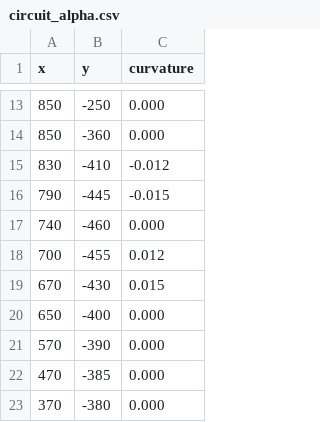
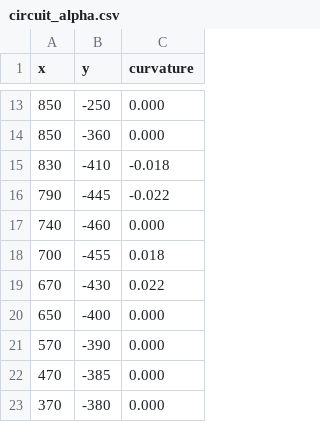
Before and after one commit to Reconnecting18/Telemetry-Simulation, a CSV file: data/circuit_alpha.csv, drawn as a sheet; only a part is shown, gaps mark what is left out; the diff covers the shown part only.

```diff
--- a/data/circuit_alpha.csv
+++ b/data/circuit_alpha.csv
@@ -14,7 +14,7 @@ x,y,curvature
 850,-360,0.000
-830,-410,-0.012
-790,-445,-0.015
+830,-410,-0.018
+790,-445,-0.022
 740,-460,0.000
-700,-455,0.012
-670,-430,0.015
+700,-455,0.018
+670,-430,0.022
 650,-400,0.000
```
Also changed, not shown: 13 edited cells elsewhere in this file, 9 other files.
